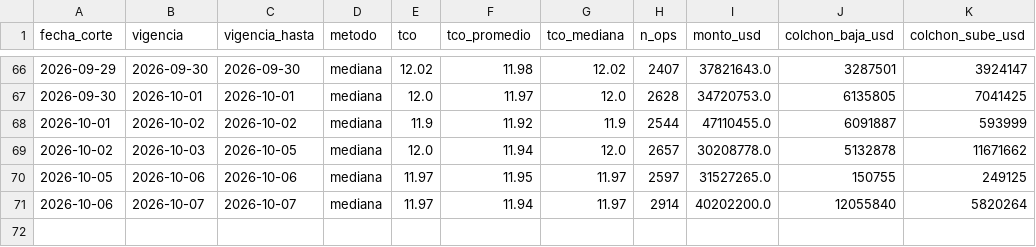
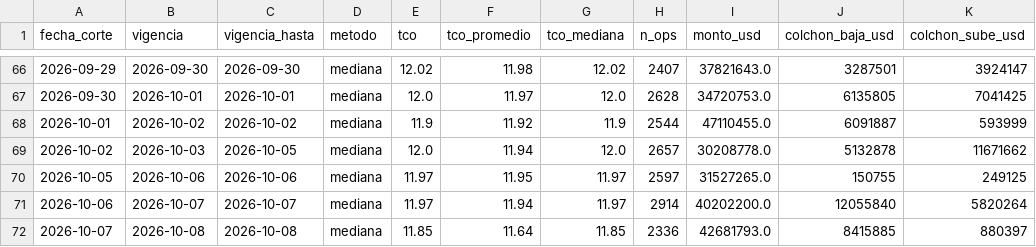
Before and after one commit to acamperob/bcb-tco, a CSV file: data/total.csv, drawn as a sheet; only a part is shown, gaps mark what is left out; the diff names each change by its address in the sheet, - before the commit and + after, or states it on an @@ line.

```diff
--- a/data/total.csv
+++ b/data/total.csv
+row 72: 2026-10-07 | 2026-10-08 | 2026-10-08 | mediana | 11.85 | 11.64 | 11.85 | 2336 | 42681793.0 | 8415885 | 880397
```
Also changed, not shown: data/diario.csv, data/verificacion.csv, 4 other files.
